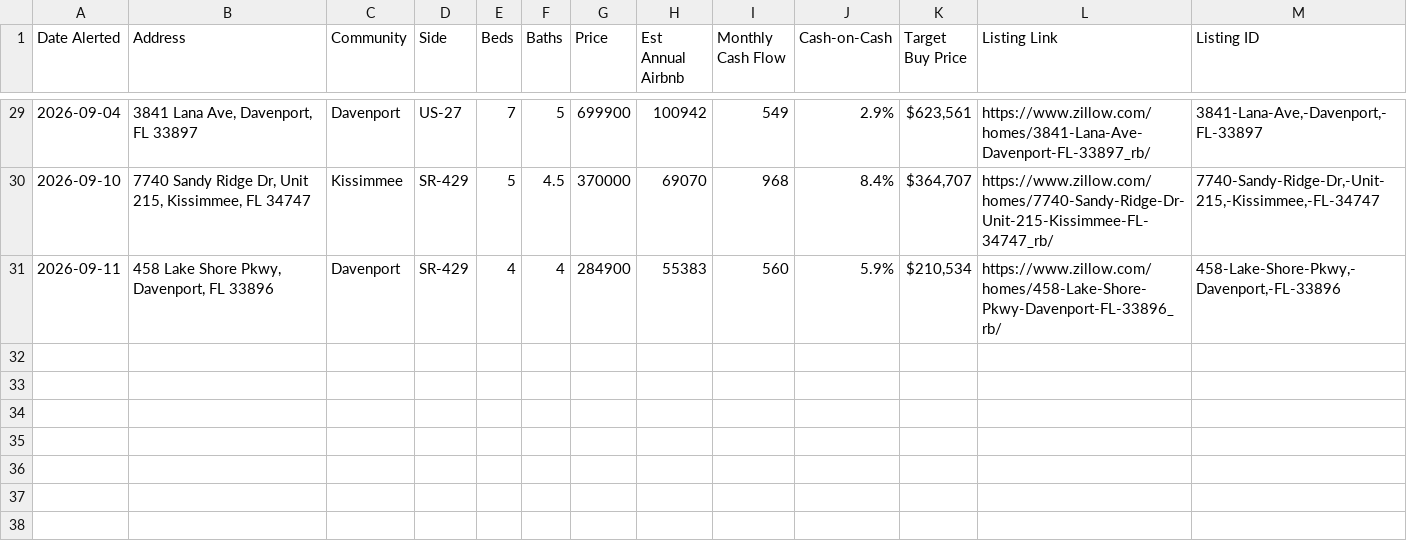
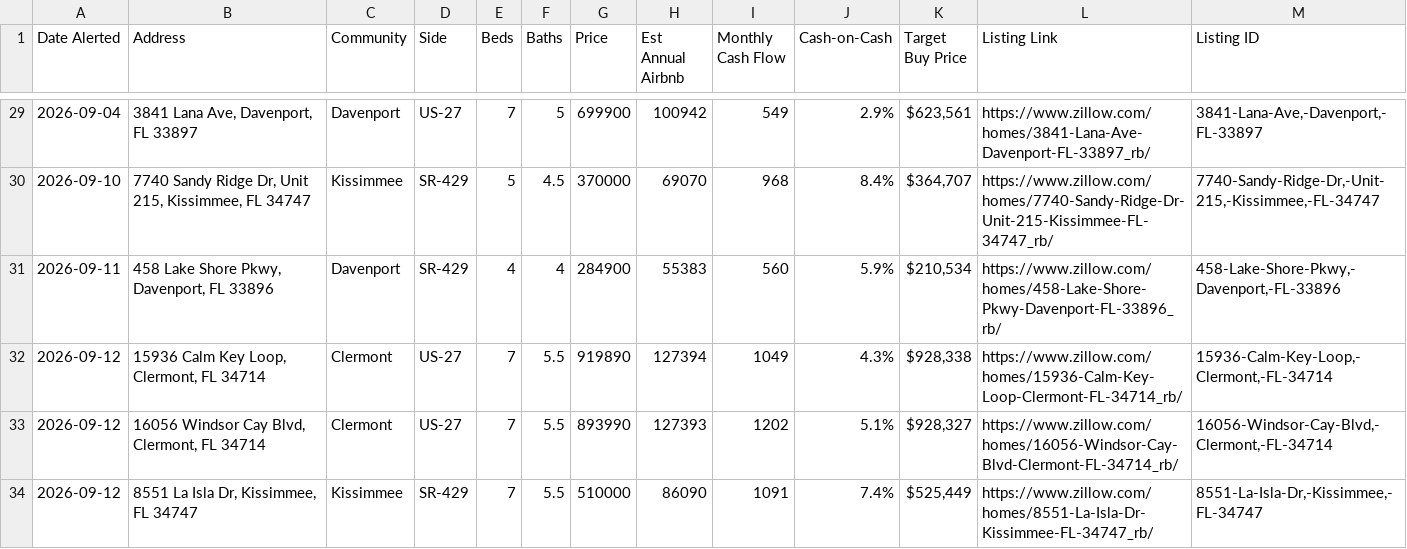
Before and after one commit to mjleo478/str-agent, a CSV file: alerts.csv, drawn as a sheet; only a part is shown, gaps mark what is left out.

```diff
--- a/alerts.csv
+++ b/alerts.csv
@@ -31 +31,4 @@ Date Alerted,Address,Community,Side,Beds,Baths,Price,Est Annual Airbnb,Monthly C
 2026-09-11,"458 Lake Shore Pkwy, Davenport, FL 33896",Davenport,SR-429,4,4,284900,55383,560,5.9%,"$210,534",https://www.zillow.com/homes/458-Lake-Shore-Pkwy-Davenport-FL-33896_rb/,"458-Lake-Shore-Pkwy,-Davenport,-FL-33896"
+2026-09-12,"15936 Calm Key Loop, Clermont, FL 34714",Clermont,US-27,7,5.5,919890,127394,1049,4.3%,"$928,338",https://www.zillow.com/homes/15936-Calm-Key-Loop-Clermont-FL-34714_rb/,"15936-Calm-Key-Loop,-Clermont,-FL-34714"
+2026-09-12,"16056 Windsor Cay Blvd, Clermont, FL 34714",Clermont,US-27,7,5.5,893990,127393,1202,5.1%,"$928,327",https://www.zillow.com/homes/16056-Windsor-Cay-Blvd-Clermont-FL-34714_rb/,"16056-Windsor-Cay-Blvd,-Clermont,-FL-34714"
+2026-09-12,"8551 La Isla Dr, Kissimmee, FL 34747",Kissimmee,SR-429,7,5.5,510000,86090,1091,7.4%,"$525,449",https://www.zillow.com/homes/8551-La-Isla-Dr-Kissimmee-FL-34747_rb/,"8551-La-Isla-Dr,-Kissimmee,-FL-34747"
```
Also changed, not shown: listings.csv, 2 other files.
